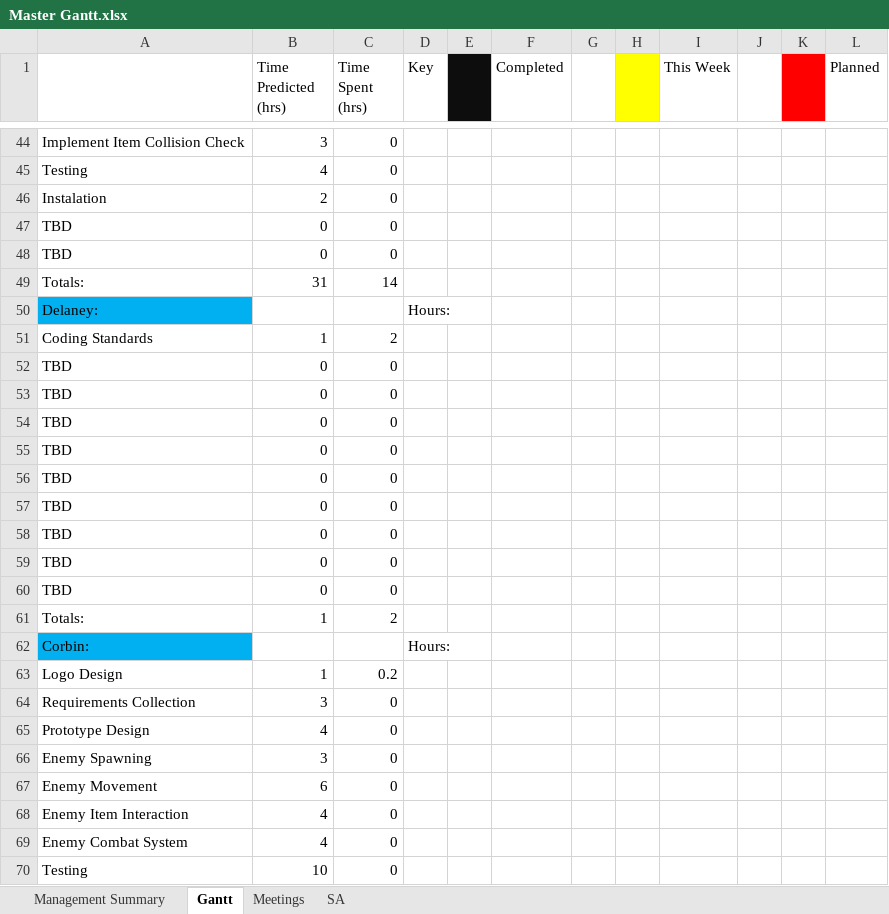
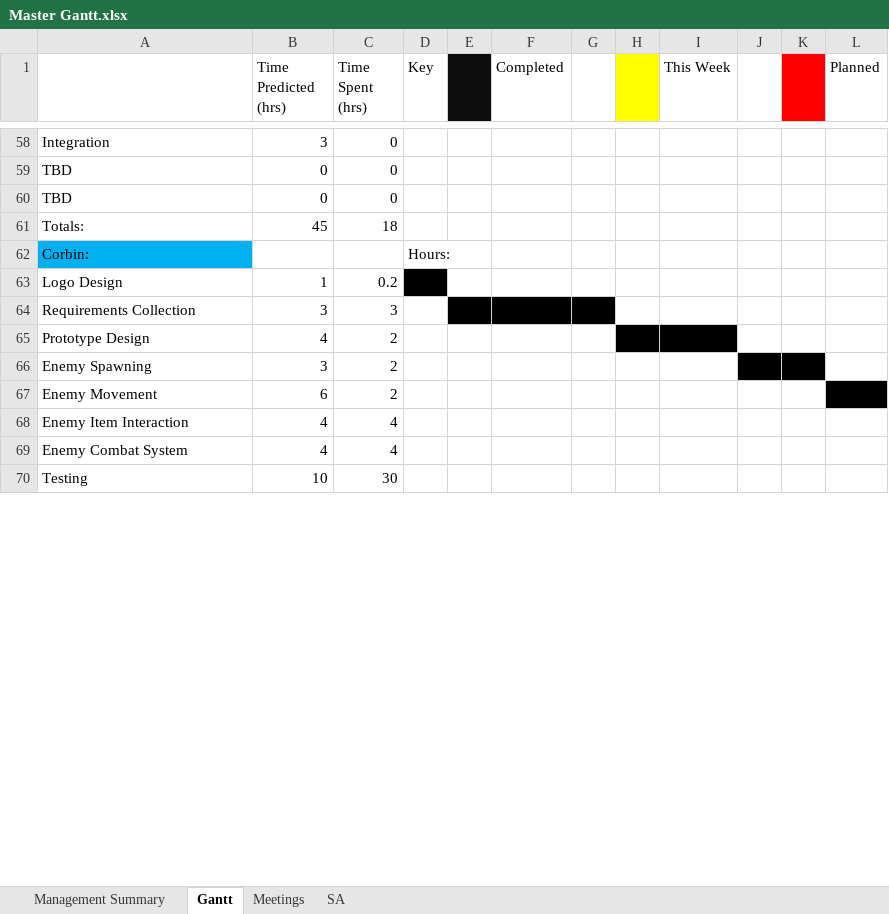
Before and after one commit to Jacob-Friedberg/Maze_Runner, an Excel workbook: Documents/Master Gantt.xlsx, sheet Gantt, drawn as a sheet; only a part is shown, gaps mark what is left out; values as stored, in another font and other column widths than the file's, no borders; removed rows and columns are numbered as before the commit, all else as after; the diff covers the shown part only; the diff names each change by its address in the sheet, - before the commit and + after, or states it on an @@ line.

```diff
--- a/Documents/Master Gantt.xlsx (sheet Gantt)
+++ b/Documents/Master Gantt.xlsx (sheet Gantt)
-A58: Implement Item Collision Check
+A58: Integration
-row 45: Testing | 4 | 0
-row 46: Instalation | 2 | 0
-B61 (Time Predicted (hrs)): 31
+B61 (Time Predicted (hrs)): 45
-C61 (Time Spent (hrs)): 14
+C61 (Time Spent (hrs)): 18
@@ row 52 moved to row 35: TBD @@
@@ row 53 moved to row 36: TBD @@
-row 54: TBD | 0 | 0
-row 55: TBD | 0 | 0
-row 56: TBD | 0 | 0
-row 57: TBD | 0 | 0
-row 58: TBD | 0 | 0
-row 59: TBD | 0 | 0
-row 60: TBD | 0 | 0
-row 61: Totals: | 1 | 2
-D63 fill: none
+D63 fill: #000000
-C64 (Time Spent (hrs)): 0
+C64 (Time Spent (hrs)): 3
-E64:G64 fill: none
+E64:G64 fill: #000000
-C65:C67 (Time Spent (hrs)): 0
+C65:C67 (Time Spent (hrs)): 2
-H65:I65 fill: none
+H65:I65 fill: #000000
-J66:K66 fill: none
+J66:K66 fill: #000000
-L67 fill: none
+L67 fill: #000000
-C68:C69 (Time Spent (hrs)): 0
+C68:C69 (Time Spent (hrs)): 4
-C70 (Time Spent (hrs)): 0
+C70 (Time Spent (hrs)): 30
```
Also changed, not shown: 15 added rows, 6 removed rows, 22 edited cells and cell formats elsewhere in this sheet, sheet Management Summary, sheet SA, sheet Meetings, 1 other file.
